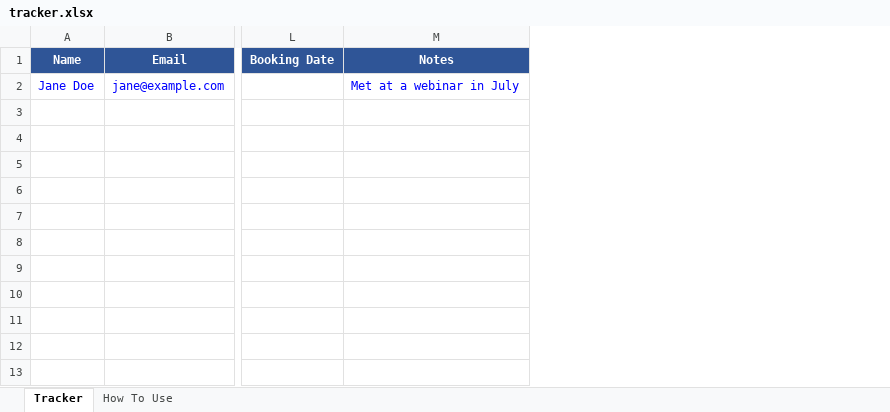
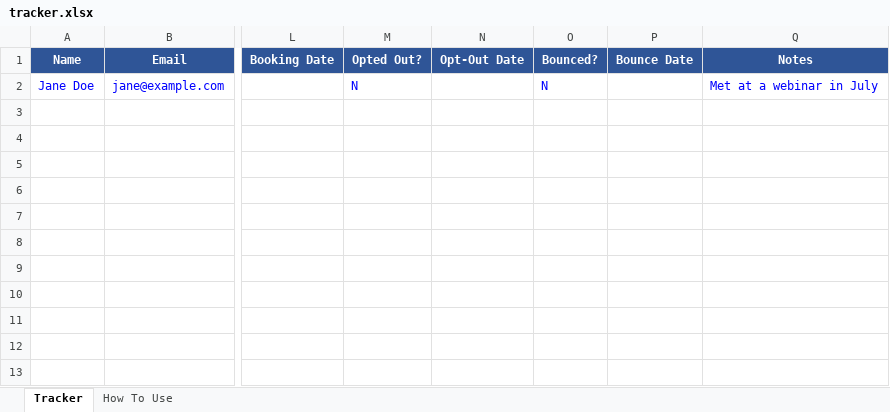
Before and after one commit to abhisriashok/topmate-outreach, an Excel workbook: tracker.xlsx, sheet Tracker, drawn as a sheet; only a part is shown, gaps mark what is left out; values as stored, in another font and other column widths than the file's, no borders; the diff names each change by its address in the sheet, - before the commit and + after, or states it on an @@ line.

```diff
--- a/tracker.xlsx (sheet Tracker)
+++ b/tracker.xlsx (sheet Tracker)
+column M (Opted Out?), row 2: N
+column N (Opt-Out Date), empty
+column O (Bounced?), row 2: N
+column P (Bounce Date), empty
```
Also changed, not shown: sheet How To Use, 3 other files.
